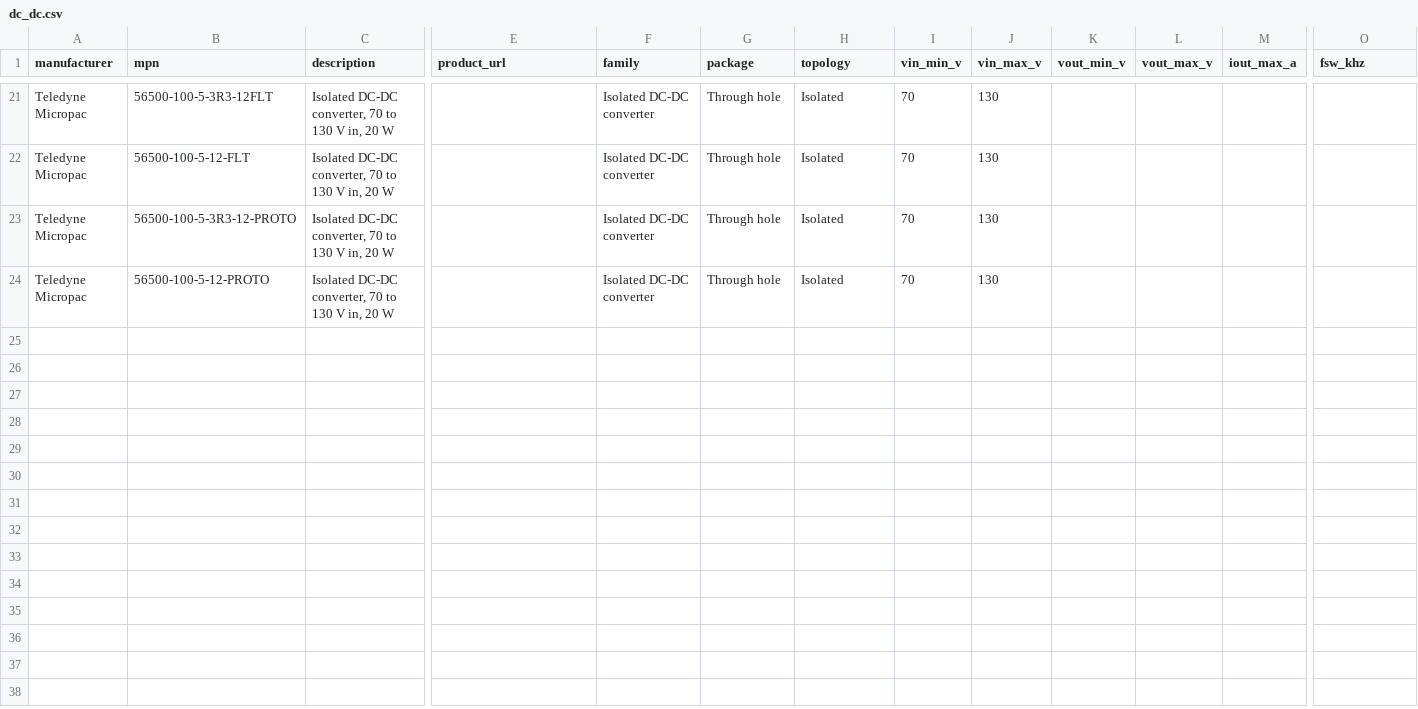
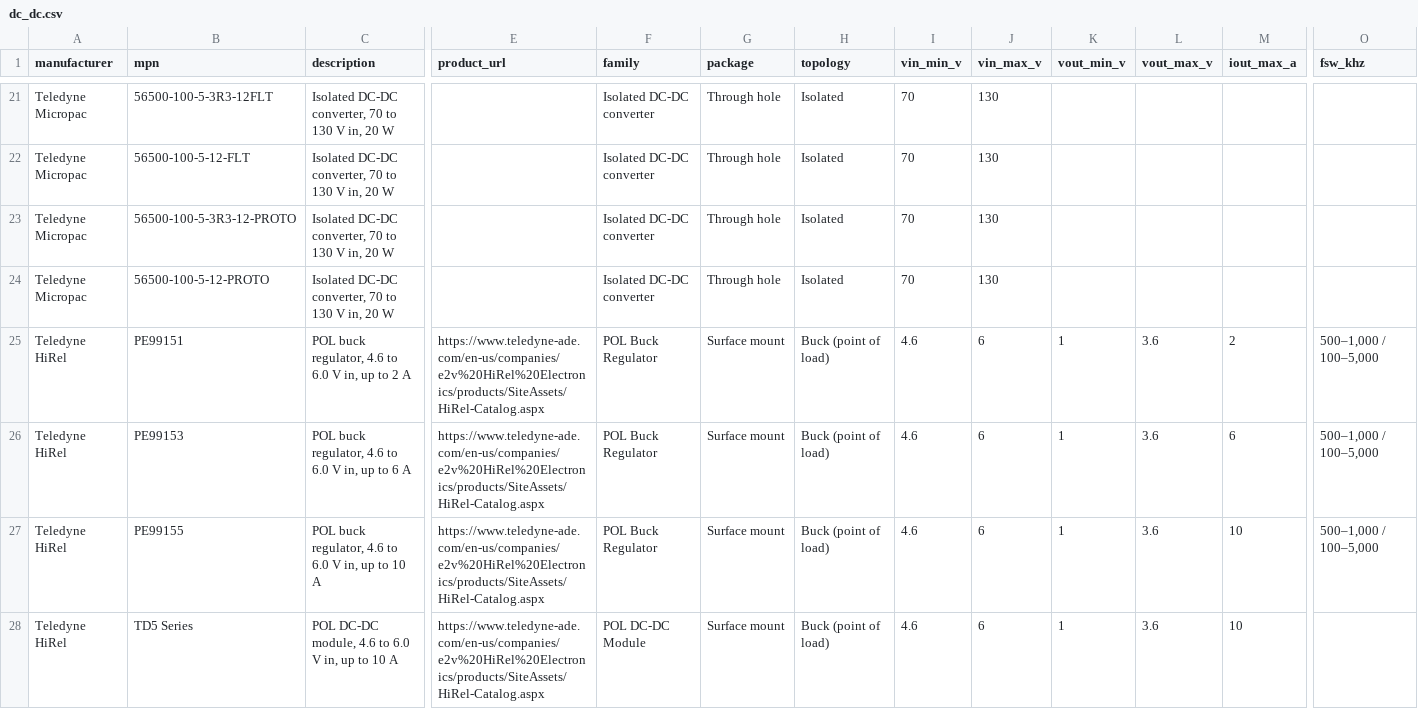
Before and after one commit to BlakeAllenMagic/REProduct, a CSV file: data/parts/dc_dc.csv, drawn as a sheet; only a part is shown, gaps mark what is left out; rows hold the shown columns only; the diff names each change by its address in the sheet, - before the commit and + after, or states it on an @@ line.

```diff
--- a/data/parts/dc_dc.csv
+++ b/data/parts/dc_dc.csv
+row 25: Teledyne HiRel | PE99151 | POL buck regulator, 4.6 to 6.0 V in, up to 2 A | https://www.teledyne-ade.com/en-us/companies/e2v%20HiRel%20Electronics/products/SiteAssets/HiRel-Catalog.aspx | POL Buck Regulator | Surface mount | Buck (point of load) | 4.6 | 6 | 1 | 3.6 | 2 | 500–1,000 / 100–5,000
+row 26: Teledyne HiRel | PE99153 | POL buck regulator, 4.6 to 6.0 V in, up to 6 A | https://www.teledyne-ade.com/en-us/companies/e2v%20HiRel%20Electronics/products/SiteAssets/HiRel-Catalog.aspx | POL Buck Regulator | Surface mount | Buck (point of load) | 4.6 | 6 | 1 | 3.6 | 6 | 500–1,000 / 100–5,000
+row 27: Teledyne HiRel | PE99155 | POL buck regulator, 4.6 to 6.0 V in, up to 10 A | https://www.teledyne-ade.com/en-us/companies/e2v%20HiRel%20Electronics/products/SiteAssets/HiRel-Catalog.aspx | POL Buck Regulator | Surface mount | Buck (point of load) | 4.6 | 6 | 1 | 3.6 | 10 | 500–1,000 / 100–5,000
+row 28: Teledyne HiRel | TD5 Series | POL DC-DC module, 4.6 to 6.0 V in, up to 10 A | https://www.teledyne-ade.com/en-us/companies/e2v%20HiRel%20Electronics/products/SiteAssets/HiRel-Catalog.aspx | POL DC-DC Module | Surface mount | Buck (point of load) | 4.6 | 6 | 1 | 3.6 | 10
```
Also changed, not shown: data/parts/amplifier.csv, data/parts/attenuator.csv, 20 other files.
